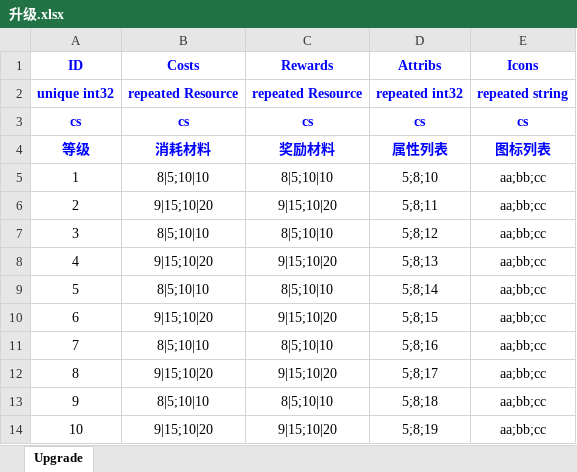
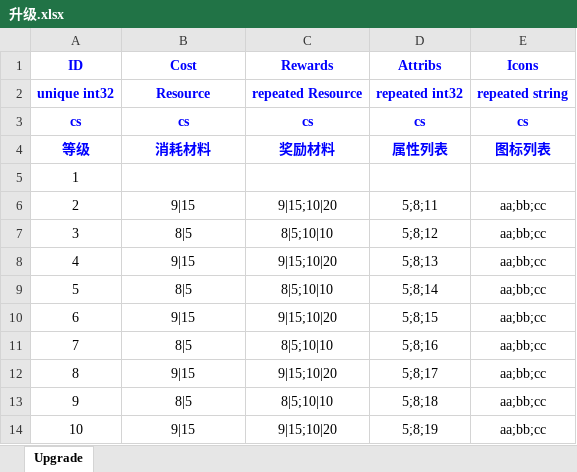
Before and after one commit to gamecat6688/excel2pb, an Excel workbook: assets/xls/升级.xlsx, sheet Upgrade, drawn as a sheet; values as stored, in another font and other column widths than the file's, no borders; the diff names each change by its address in the sheet, - before the commit and + after, or states it on an @@ line.

```diff
--- a/assets/xls/升级.xlsx (sheet Upgrade)
+++ b/assets/xls/升级.xlsx (sheet Upgrade)
-B1: Costs
+B1: Cost
-B2 (Cost): repeated Resource
+B2 (Cost): Resource
-B5 (Cost): 8|5;10|10
+B5 (Cost): (empty)
-C5 (Rewards): 8|5;10|10
+C5 (Rewards): (empty)
-D5 (Attribs): 5;8;10
+D5 (Attribs): (empty)
-E5 (Icons): aa;bb;cc
+E5 (Icons): (empty)
-B6 (Cost): 9|15;10|20
+B6 (Cost): 9|15
-B7 (Cost): 8|5;10|10
+B7 (Cost): 8|5
-B8 (Cost): 9|15;10|20
+B8 (Cost): 9|15
-B9 (Cost): 8|5;10|10
+B9 (Cost): 8|5
-B10 (Cost): 9|15;10|20
+B10 (Cost): 9|15
-B11 (Cost): 8|5;10|10
+B11 (Cost): 8|5
-B12 (Cost): 9|15;10|20
+B12 (Cost): 9|15
-B13 (Cost): 8|5;10|10
+B13 (Cost): 8|5
-B14 (Cost): 9|15;10|20
+B14 (Cost): 9|15
```
Also changed, not shown: 3 other files.
